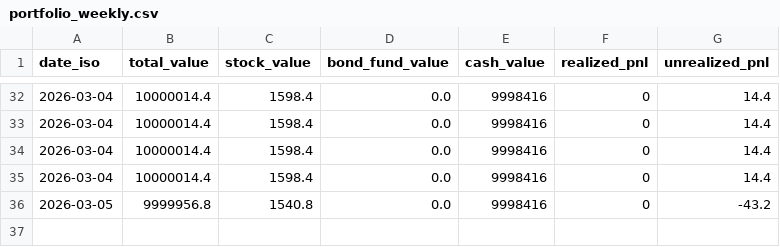
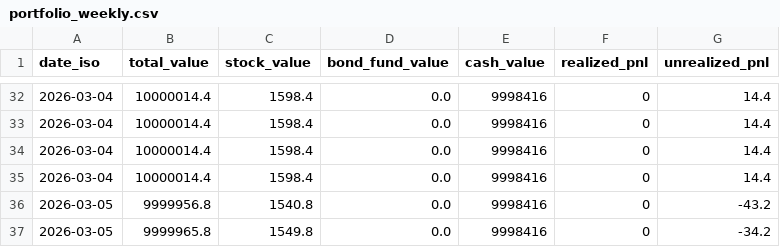
Before and after one commit to khangdang-jpg/IndicatorK, a CSV file: data/portfolio_weekly.csv, drawn as a sheet; only a part is shown, gaps mark what is left out.

```diff
--- a/data/portfolio_weekly.csv
+++ b/data/portfolio_weekly.csv
@@ -36 +36,2 @@ date_iso,total_value,stock_value,bond_fund_value,cash_value,realized_pnl,unreali
 2026-03-05,9999956.8,1540.8,0.0,9998416,0,-43.2
+2026-03-05,9999965.8,1549.8,0.0,9998416,0,-34.2
```
Also changed, not shown: 4 other files.
